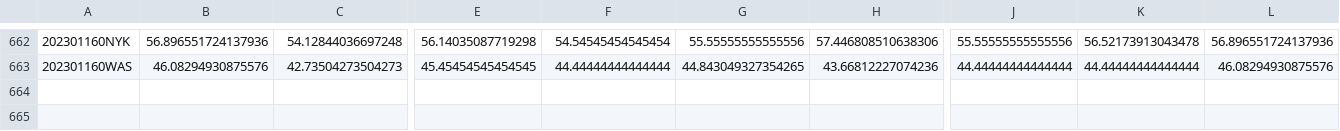
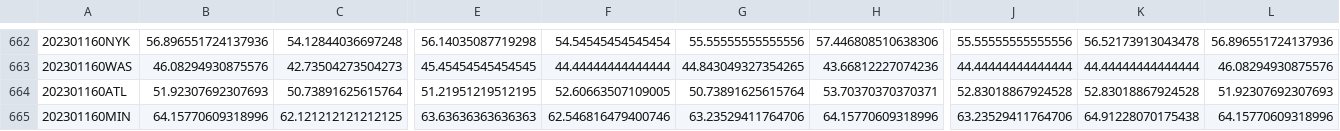
Before and after one commit to aaron-kulkarni/evaluatingBettingStrategies, a CSV file: data/bettingOddsData/adj_prob_2023.csv, drawn as a sheet; only a part is shown, gaps mark what is left out; rows hold the shown columns only; the diff names each change by its address in the sheet, - before the commit and + after, or states it on an @@ line.

```diff
--- a/data/bettingOddsData/adj_prob_2023.csv
+++ b/data/bettingOddsData/adj_prob_2023.csv
+row 664: 202301160ATL | 51.92307692307693 | 50.73891625615764 | 51.21951219512195 | 52.60663507109005 | 50.73891625615764 | 53.70370370370371 | 52.83018867924528 | 52.83018867924528 | 51.92307692307693
+row 665: 202301160MIN | 64.15770609318996 | 62.121212121212125 | 63.63636363636363 | 62.546816479400746 | 63.23529411764706 | 64.15770609318996 | 63.23529411764706 | 64.91228070175438 | 64.15770609318996
```
Also changed, not shown: data/bettingOddsData/closing_betting_odds_2023_clean.csv, data/perMetric/performance_metric_2023.csv, 5 other files.
